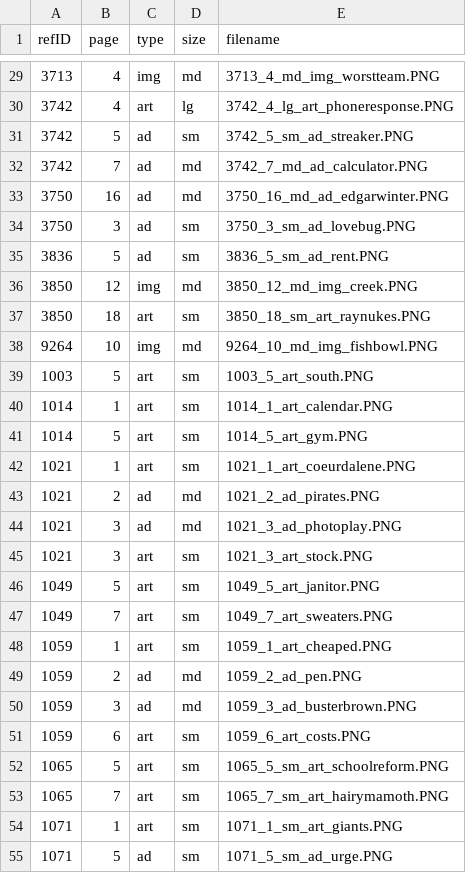
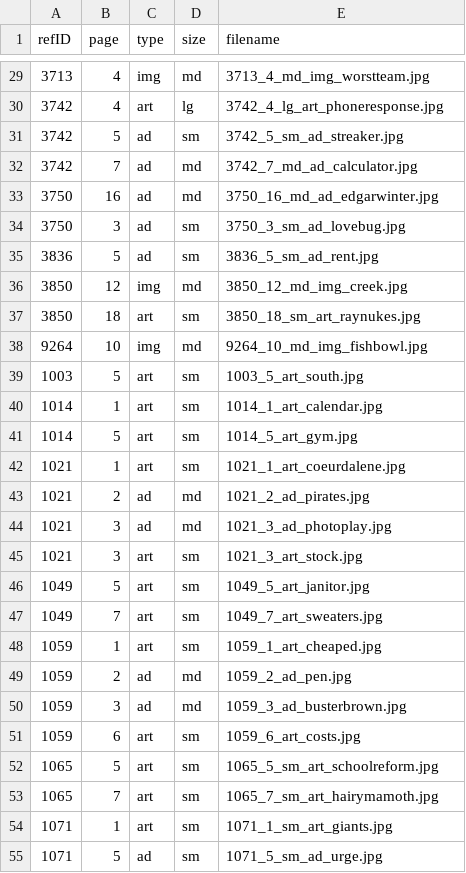
Before and after one commit to uidaholib/argonaut_source, a CSV file: _data/argo_highlights.csv, drawn as a sheet; only a part is shown, gaps mark what is left out; the diff covers the shown part only.

```diff
--- a/_data/argo_highlights.csv
+++ b/_data/argo_highlights.csv
@@ -29,27 +29,27 @@ refID,page,type,size,filename
-3713,4,img,md,3713_4_md_img_worstteam.PNG
-3742,4,art,lg,3742_4_lg_art_phoneresponse.PNG
-3742,5,ad,sm,3742_5_sm_ad_streaker.PNG
-3742,7,ad,md,3742_7_md_ad_calculator.PNG
-3750,16,ad,md,3750_16_md_ad_edgarwinter.PNG
-3750,3,ad,sm,3750_3_sm_ad_lovebug.PNG
-3836,5,ad,sm,3836_5_sm_ad_rent.PNG
-3850,12,img,md,3850_12_md_img_creek.PNG
-3850,18,art,sm,3850_18_sm_art_raynukes.PNG
-9264,10,img,md,9264_10_md_img_fishbowl.PNG
-1003,5,art,sm,1003_5_art_south.PNG
-1014,1,art,sm,1014_1_art_calendar.PNG
-1014,5,art,sm,1014_5_art_gym.PNG
-1021,1,art,sm,1021_1_art_coeurdalene.PNG
-1021,2,ad,md,1021_2_ad_pirates.PNG
-1021,3,ad,md,1021_3_ad_photoplay.PNG
-1021,3,art,sm,1021_3_art_stock.PNG
-1049,5,art,sm,1049_5_art_janitor.PNG
-1049,7,art,sm,1049_7_art_sweaters.PNG
-1059,1,art,sm,1059_1_art_cheaped.PNG
-1059,2,ad,md,1059_2_ad_pen.PNG
-1059,3,ad,md,1059_3_ad_busterbrown.PNG
-1059,6,art,sm,1059_6_art_costs.PNG
-1065,5,art,sm,1065_5_sm_art_schoolreform.PNG
-1065,7,art,sm,1065_7_sm_art_hairymamoth.PNG
-1071,1,art,sm,1071_1_sm_art_giants.PNG
-1071,5,ad,sm,1071_5_sm_ad_urge.PNG
+3713,4,img,md,3713_4_md_img_worstteam.jpg
+3742,4,art,lg,3742_4_lg_art_phoneresponse.jpg
+3742,5,ad,sm,3742_5_sm_ad_streaker.jpg
+3742,7,ad,md,3742_7_md_ad_calculator.jpg
+3750,16,ad,md,3750_16_md_ad_edgarwinter.jpg
+3750,3,ad,sm,3750_3_sm_ad_lovebug.jpg
+3836,5,ad,sm,3836_5_sm_ad_rent.jpg
+3850,12,img,md,3850_12_md_img_creek.jpg
+3850,18,art,sm,3850_18_sm_art_raynukes.jpg
+9264,10,img,md,9264_10_md_img_fishbowl.jpg
+1003,5,art,sm,1003_5_art_south.jpg
+1014,1,art,sm,1014_1_art_calendar.jpg
+1014,5,art,sm,1014_5_art_gym.jpg
+1021,1,art,sm,1021_1_art_coeurdalene.jpg
+1021,2,ad,md,1021_2_ad_pirates.jpg
+1021,3,ad,md,1021_3_ad_photoplay.jpg
+1021,3,art,sm,1021_3_art_stock.jpg
+1049,5,art,sm,1049_5_art_janitor.jpg
+1049,7,art,sm,1049_7_art_sweaters.jpg
+1059,1,art,sm,1059_1_art_cheaped.jpg
+1059,2,ad,md,1059_2_ad_pen.jpg
+1059,3,ad,md,1059_3_ad_busterbrown.jpg
+1059,6,art,sm,1059_6_art_costs.jpg
+1065,5,art,sm,1065_5_sm_art_schoolreform.jpg
+1065,7,art,sm,1065_7_sm_art_hairymamoth.jpg
+1071,1,art,sm,1071_1_sm_art_giants.jpg
+1071,5,ad,sm,1071_5_sm_ad_urge.jpg
```
Also changed, not shown: 89 edited cells elsewhere in this file, 4 other files.
